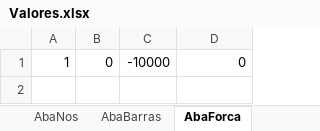
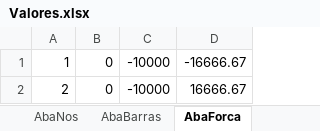
Before and after one commit to leonardorodriguesgomes/Structure2DPruducao, an Excel workbook: Valores.xlsx, sheet AbaForca, drawn as a sheet; values as stored, in another font and other column widths than the file's, no borders; the diff names each change by its address in the sheet, - before the commit and + after, or states it on an @@ line.

```diff
--- a/Valores.xlsx (sheet AbaForca)
+++ b/Valores.xlsx (sheet AbaForca)
-D1: 0
+D1: -16666.67
+row 2: 2 | 0 | -10000 | 16666.67
```
Also changed, not shown: sheet AbaBarras, sheet AbaProp, sheet AbaApoio, sheet AbaNos, 1 other file.
